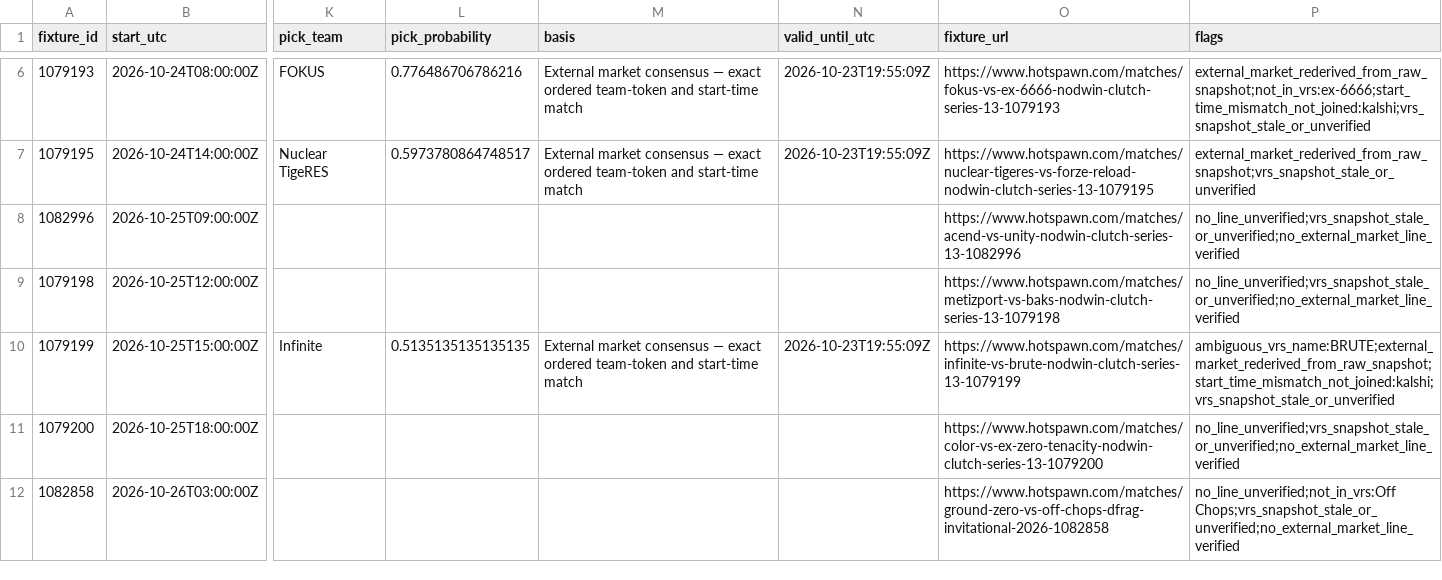
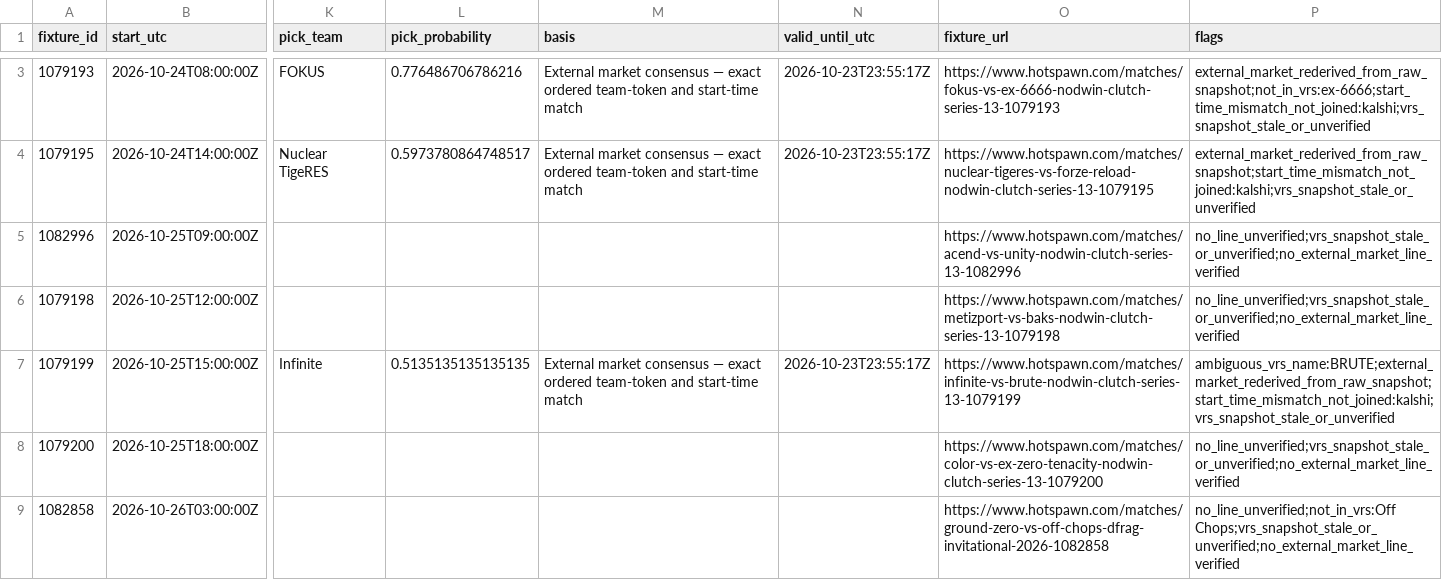
Before and after one commit to buffedlizard55-lab/MaltaProj2, a CSV file: data/a666cd41/coverage.csv, drawn as a sheet; only a part is shown, gaps mark what is left out; addresses are those after the commit; the diff covers the shown part only; the diff names each change by its address in the sheet, - before the commit and + after, or states it on an @@ line.

```diff
--- a/data/a666cd41/coverage.csv
+++ b/data/a666cd41/coverage.csv
-N3:N4 (valid_until_utc): 2026-10-23T19:55:09Z
+N3:N4 (valid_until_utc): 2026-10-23T23:55:17Z
-P4 (flags): external_market_rederived_from_raw_snapshot;vrs_snapshot_stale_or_unverified
+P4 (flags): external_market_rederived_from_raw_snapshot;start_time_mismatch_not_joined:kalshi;vrs_snapshot_stale_or_unverified
-N7 (valid_until_utc): 2026-10-23T19:55:09Z
+N7 (valid_until_utc): 2026-10-23T23:55:17Z
```
Also changed, not shown: 3 removed rows and 4 edited cells elsewhere in this file, 6 other files.
